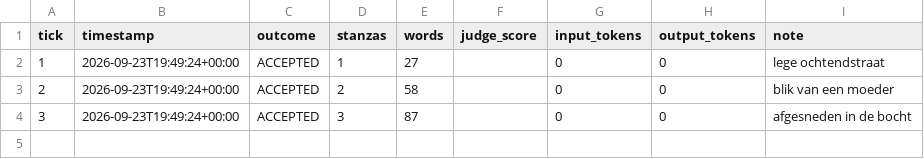
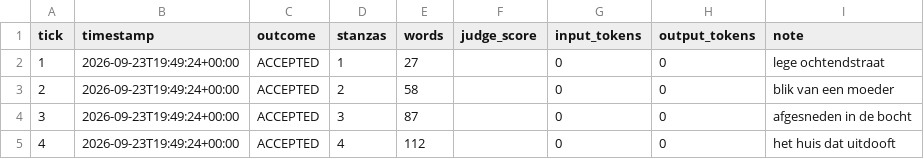
Before and after one commit to lrjohnst/juno, a CSV file: mission/metrics.csv, drawn as a sheet; the diff names each change by its address in the sheet, - before the commit and + after, or states it on an @@ line.

Commit message:
tick 4: accepted — het huis dat uitdooft

```diff
--- a/mission/metrics.csv
+++ b/mission/metrics.csv
+row 5: 4 | 2026-09-23T19:49:24+00:00 | ACCEPTED | 4 | 112 |  | 0 | 0 | het huis dat uitdooft
```
Also changed, not shown: 4 other files.
